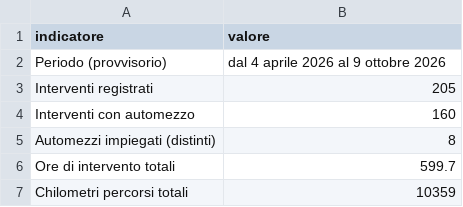
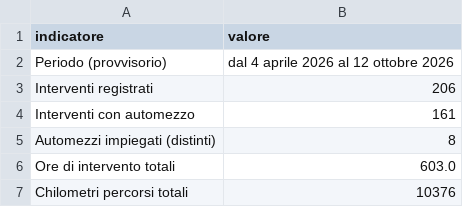
Before and after one commit to SviluppoItaliaDigitale/sito-pc-genzano, a CSV file: static/open-data/statistiche-interventi.csv, drawn as a sheet.

```diff
--- a/static/open-data/statistiche-interventi.csv
+++ b/static/open-data/statistiche-interventi.csv
@@ -1,7 +1,7 @@
 indicatore,valore
-Periodo (provvisorio),dal 4 aprile 2026 al 9 ottobre 2026
-Interventi registrati,205
-Interventi con automezzo,160
+Periodo (provvisorio),dal 4 aprile 2026 al 12 ottobre 2026
+Interventi registrati,206
+Interventi con automezzo,161
 Automezzi impiegati (distinti),8
-Ore di intervento totali,599.7
-Chilometri percorsi totali,10359
+Ore di intervento totali,603.0
+Chilometri percorsi totali,10376
```
Also changed, not shown: static/open-data/automezzi-impiegati.csv, static/open-data/interventi-per-tipologia.csv, 13 other files.
